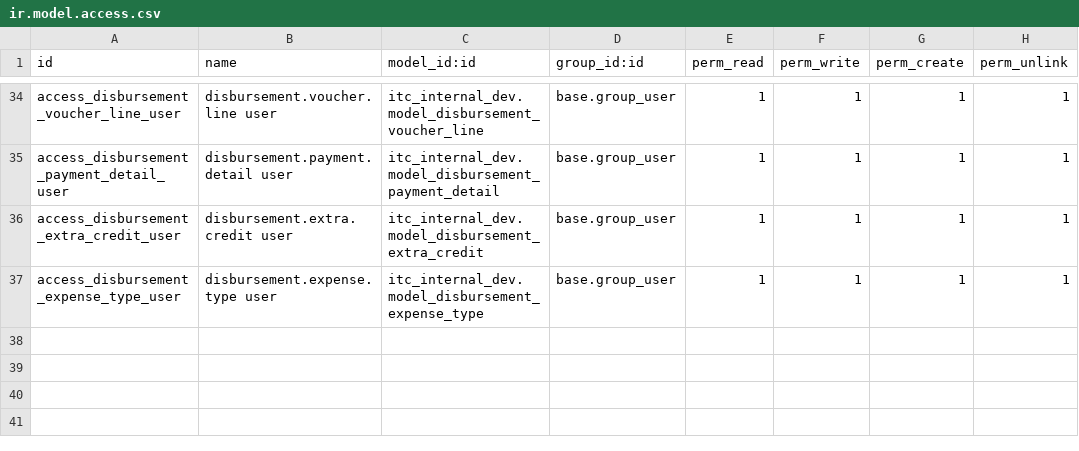
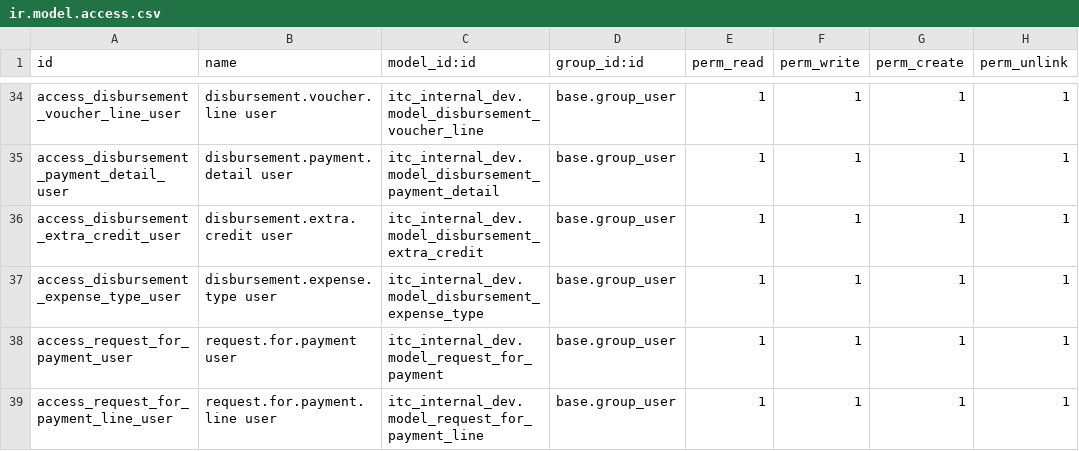
Before and after one commit to hnddrx/itc_internal_dev, a CSV file: security/ir.model.access.csv, drawn as a sheet; only a part is shown, gaps mark what is left out; the diff names each change by its address in the sheet, - before the commit and + after, or states it on an @@ line.

```diff
--- a/security/ir.model.access.csv
+++ b/security/ir.model.access.csv
+row 38: access_request_for_payment_user | request.for.payment user | itc_internal_dev.model_request_for_payment | base.group_user | 1 | 1 | 1 | 1
+row 39: access_request_for_payment_line_user | request.for.payment.line user | itc_internal_dev.model_request_for_payment_line | base.group_user | 1 | 1 | 1 | 1
```
Also changed, not shown: 5 other files.
